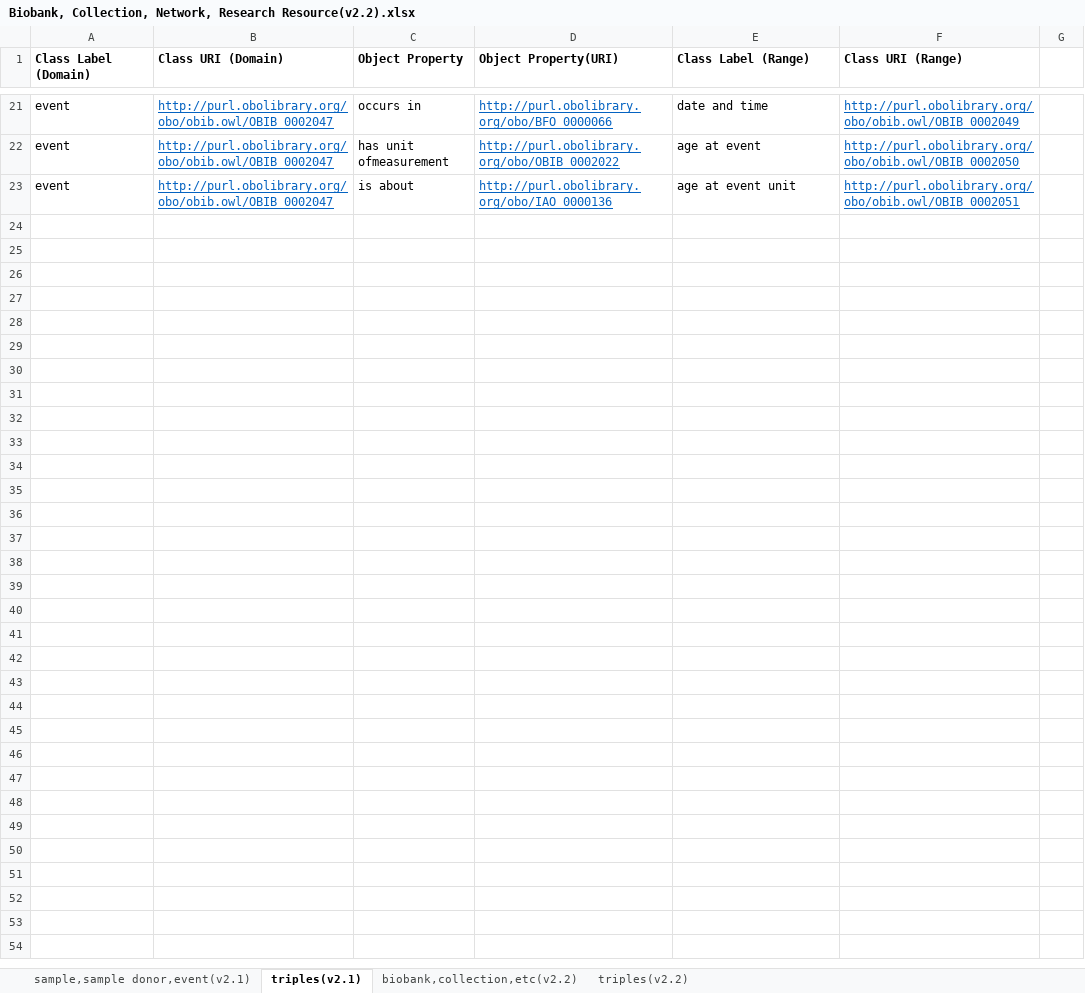
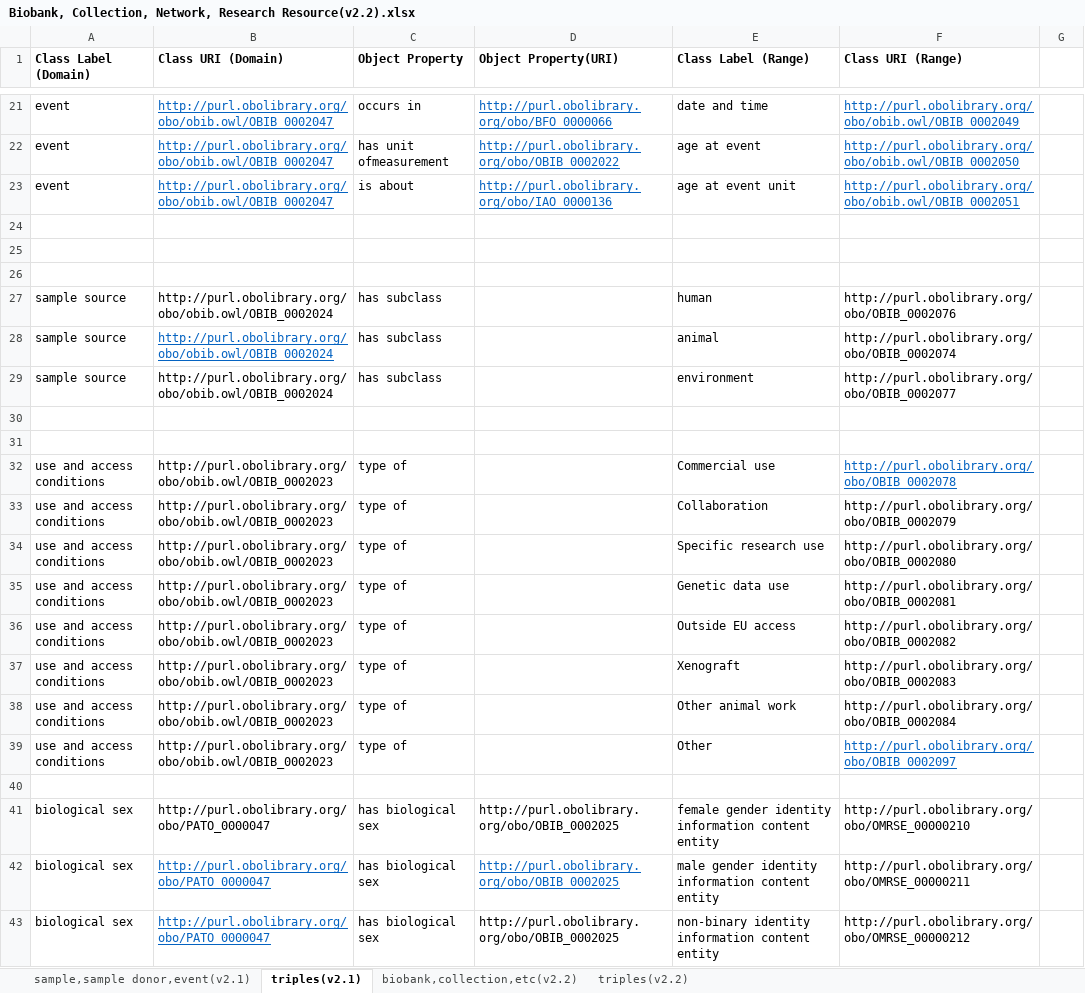
Before and after one commit to tziaki93/MIABIS, an Excel workbook: ΟΒΙΒv2.2/Biobank, Collection, Network, Research Resource(v2.2).xlsx, sheet triples(v2.1), drawn as a sheet; only a part is shown, gaps mark what is left out; values as stored, in another font and other column widths than the file's, no borders; the diff names each change by its address in the sheet, - before the commit and + after, or states it on an @@ line.

```diff
--- a/ΟΒΙΒv2.2/Biobank, Collection, Network, Research Resource(v2.2).xlsx (sheet triples(v2.1))
+++ b/ΟΒΙΒv2.2/Biobank, Collection, Network, Research Resource(v2.2).xlsx (sheet triples(v2.1))
+row 24: (empty)
+row 25: (empty)
+row 26: (empty)
+row 27: sample source | http://purl.obolibrary.org/obo/obib.owl/OBIB_0002024 | has subclass |  | human | http://purl.obolibrary.org/obo/OBIB_0002076
+row 28: sample source | http://purl.obolibrary.org/obo/obib.owl/OBIB_0002024 | has subclass |  | animal | http://purl.obolibrary.org/obo/OBIB_0002074
+row 29: sample source | http://purl.obolibrary.org/obo/obib.owl/OBIB_0002024 | has subclass |  | environment | http://purl.obolibrary.org/obo/OBIB_0002077
+row 30: (empty)
+row 31: (empty)
+row 32: use and access conditions | http://purl.obolibrary.org/obo/obib.owl/OBIB_0002023 | type of |  | Commercial use | http://purl.obolibrary.org/obo/OBIB_0002078
+row 33: use and access conditions | http://purl.obolibrary.org/obo/obib.owl/OBIB_0002023 | type of |  | Collaboration | http://purl.obolibrary.org/obo/OBIB_0002079
+row 34: use and access conditions | http://purl.obolibrary.org/obo/obib.owl/OBIB_0002023 | type of |  | Specific research use | http://purl.obolibrary.org/obo/OBIB_0002080
+row 35: use and access conditions | http://purl.obolibrary.org/obo/obib.owl/OBIB_0002023 | type of |  | Genetic data use | http://purl.obolibrary.org/obo/OBIB_0002081
+row 36: use and access conditions | http://purl.obolibrary.org/obo/obib.owl/OBIB_0002023 | type of |  | Outside EU access | http://purl.obolibrary.org/obo/OBIB_0002082
+row 37: use and access conditions | http://purl.obolibrary.org/obo/obib.owl/OBIB_0002023 | type of |  | Xenograft | http://purl.obolibrary.org/obo/OBIB_0002083
+row 38: use and access conditions | http://purl.obolibrary.org/obo/obib.owl/OBIB_0002023 | type of |  | Other animal work | http://purl.obolibrary.org/obo/OBIB_0002084
+row 39: use and access conditions | http://purl.obolibrary.org/obo/obib.owl/OBIB_0002023 | type of |  | Other | http://purl.obolibrary.org/obo/OBIB_0002097
+row 40: (empty)
+row 41: biological sex | http://purl.obolibrary.org/obo/PATO_0000047 | has biological sex | http://purl.obolibrary.org/obo/OBIB_0002025 | female gender identity information content entity | http://purl.obolibrary.org/obo/OMRSE_00000210
+row 42: biological sex | http://purl.obolibrary.org/obo/PATO_0000047 | has biological sex | http://purl.obolibrary.org/obo/OBIB_0002025 | male gender identity information content entity | http://purl.obolibrary.org/obo/OMRSE_00000211
+row 43: biological sex | http://purl.obolibrary.org/obo/PATO_0000047 | has biological sex | http://purl.obolibrary.org/obo/OBIB_0002025 | non-binary identity information content entity | http://purl.obolibrary.org/obo/OMRSE_00000212
```
Also changed, not shown: sheet triples(v2.2), sheet biobank,collection,etc(v2.2), sheet sample,sample donor,event(v2.1), 1 other file.
